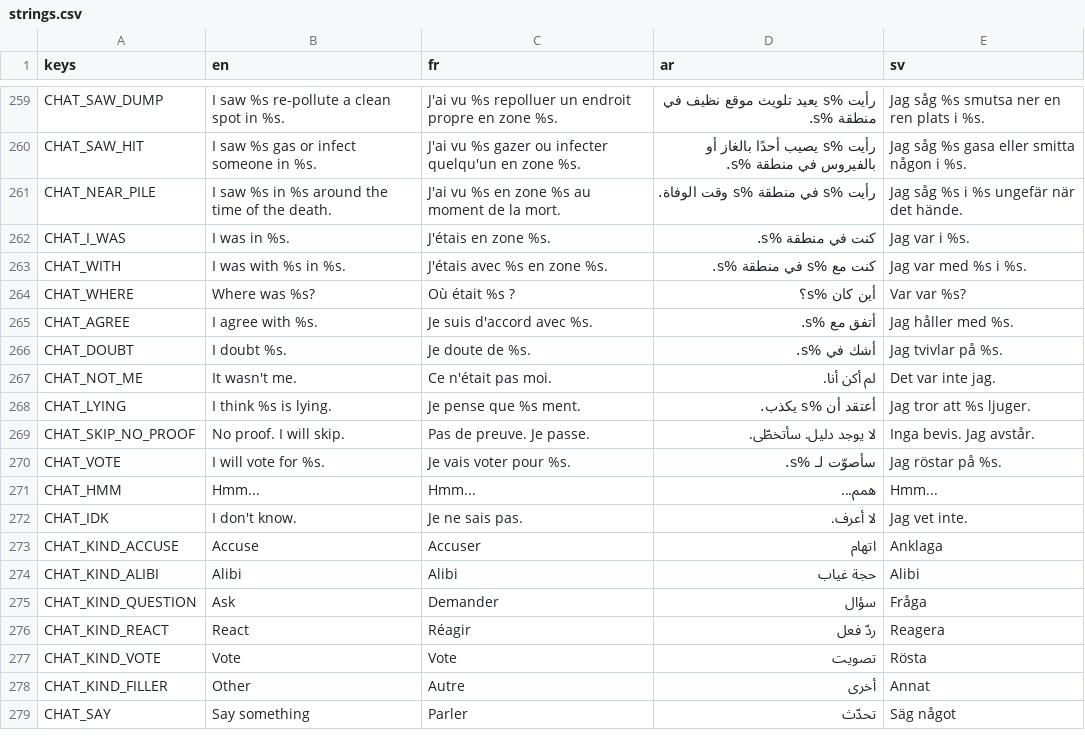
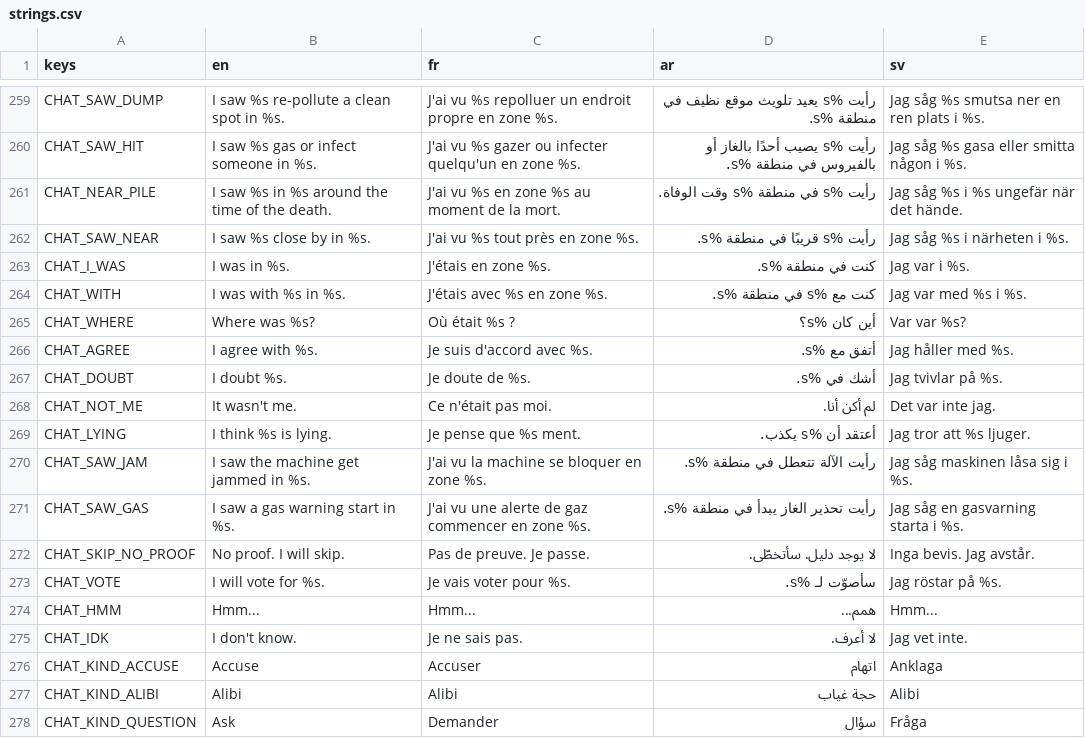
Before and after one commit to Faouzi-Blibech/EcoSus-Uncycled, a CSV file: client/i18n/strings.csv, drawn as a sheet; only a part is shown, gaps mark what is left out; the shorter side is filled out with more unchanged rows.

Commit message:
bots: the caller of a jam or gas meeting says what it saw and who was near
A Cleaner that calls an emergency meeting because the machine got jammed
or a gas warning started, with the machine or the room in its sight,
now holds that as evidence (BotMemory.Alarms: zone and the seats it saw
close by) and says it first: new phrases saw_jam and saw_gas (zone), then
saw_near (seat, zone) for the seats it saw nearby. Its suspicion of those
seats rises to the accusation level (weaker than a witnessed dump) and the
others read saw_near the same way. The server log gets one line per bot
emergency call (seat, trigger repollute/jam/gas/other, zone).

```diff
--- a/client/i18n/strings.csv
+++ b/client/i18n/strings.csv
@@ -261,2 +261,3 @@ CHAT_SAW_HIT,I saw %s gas or infect someone in %s.,J'ai vu %s gazer ou infecter
 CHAT_NEAR_PILE,I saw %s in %s around the time of the death.,J'ai vu %s en zone %s au moment de la mort.,رأيت %s في منطقة %s وقت الوفاة.,Jag såg %s i %s ungefär när det hände.
+CHAT_SAW_NEAR,I saw %s close by in %s.,J'ai vu %s tout près en zone %s.,رأيت %s قريبًا في منطقة %s.,Jag såg %s i närheten i %s.
 CHAT_I_WAS,I was in %s.,J'étais en zone %s.,كنت في منطقة %s.,Jag var i %s.
@@ -268,2 +269,4 @@ CHAT_NOT_ME,It wasn't me.,Ce n'était pas moi.,لم أكن أنا.,Det var inte
 CHAT_LYING,I think %s is lying.,Je pense que %s ment.,أعتقد أن %s يكذب.,Jag tror att %s ljuger.
+CHAT_SAW_JAM,I saw the machine get jammed in %s.,J'ai vu la machine se bloquer en zone %s.,رأيت الآلة تتعطل في منطقة %s.,Jag såg maskinen låsa sig i %s.
+CHAT_SAW_GAS,I saw a gas warning start in %s.,J'ai vu une alerte de gaz commencer en zone %s.,رأيت تحذير الغاز يبدأ في منطقة %s.,Jag såg en gasvarning starta i %s.
 CHAT_SKIP_NO_PROOF,No proof. I will skip.,Pas de preuve. Je passe.,لا يوجد دليل. سأتخطّى.,Inga bevis. Jag avstår.
```
Also changed, not shown: 16 other files.
